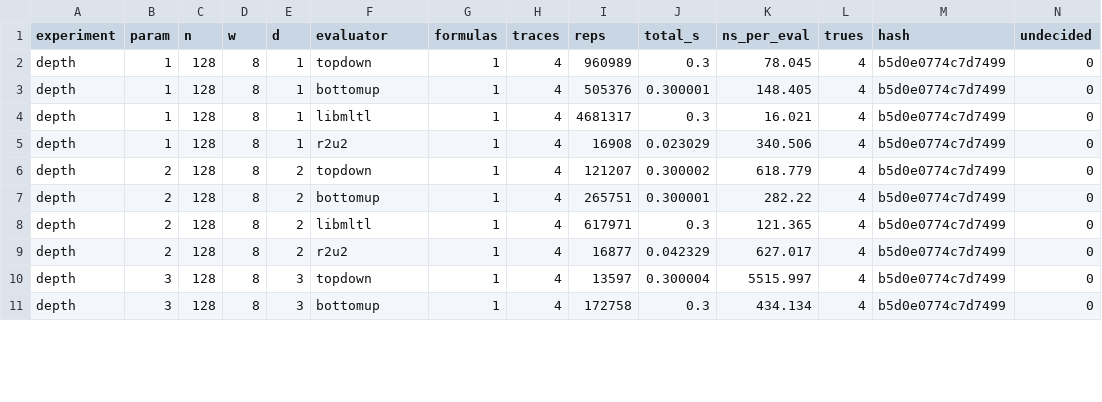
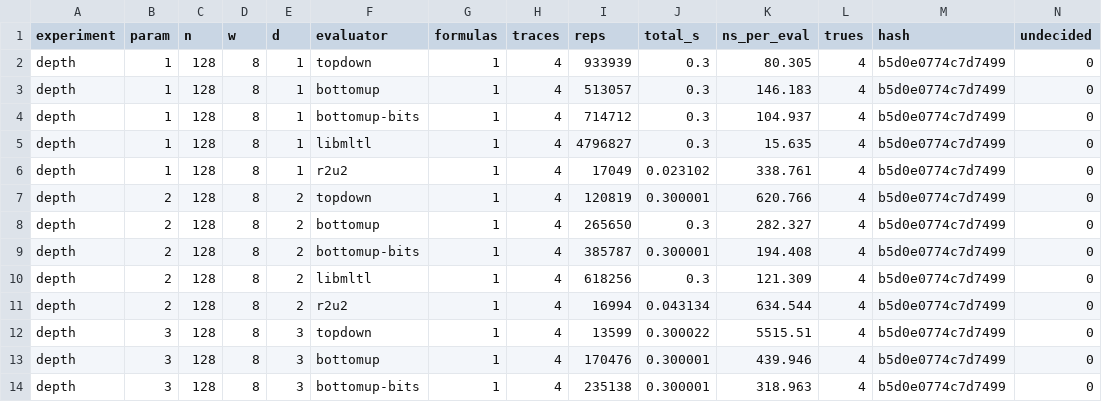
Before and after one commit to zwang271/rust-mltl, a CSV file: src/mltl-eval/benchmarks/results/depth.csv, drawn as a sheet; only a part is shown; addresses are those after the commit; rows hold the shown columns only; the diff covers the shown part only; the diff names each change by its address in the sheet, - before the commit and + after, or states it on an @@ line.

```diff
--- a/src/mltl-eval/benchmarks/results/depth.csv
+++ b/src/mltl-eval/benchmarks/results/depth.csv
-I2 (reps): 960989
+I2 (reps): 933939
-K2 (ns_per_eval): 78.045
+K2 (ns_per_eval): 80.305
-I3 (reps): 505376
+I3 (reps): 513057
-J3 (total_s): 0.300001
+J3 (total_s): 0.3
-K3 (ns_per_eval): 148.405
+K3 (ns_per_eval): 146.183
+row 4: depth | 1 | 128 | 8 | 1 | bottomup-bits | 1 | 4 | 714712 | 0.3 | 104.937 | 4 | b5d0e0774c7d7499 | 0
-I5 (reps): 4681317
+I5 (reps): 4796827
-K5 (ns_per_eval): 16.021
+K5 (ns_per_eval): 15.635
-I6 (reps): 16908
+I6 (reps): 17049
-J6 (total_s): 0.023029
+J6 (total_s): 0.023102
-K6 (ns_per_eval): 340.506
+K6 (ns_per_eval): 338.761
-I7 (reps): 121207
+I7 (reps): 120819
-J7 (total_s): 0.300002
+J7 (total_s): 0.300001
-K7 (ns_per_eval): 618.779
+K7 (ns_per_eval): 620.766
+row 8: depth | 2 | 128 | 8 | 2 | bottomup | 1 | 4 | 265650 | 0.3 | 282.327 | 4 | b5d0e0774c7d7499 | 0
-F9 (evaluator): bottomup
+F9 (evaluator): bottomup-bits
-I9 (reps): 265751
+I9 (reps): 385787
-K9 (ns_per_eval): 282.22
+K9 (ns_per_eval): 194.408
-I10 (reps): 617971
+I10 (reps): 618256
-K10 (ns_per_eval): 121.365
+K10 (ns_per_eval): 121.309
-I11 (reps): 16877
+I11 (reps): 16994
-J11 (total_s): 0.042329
+J11 (total_s): 0.043134
-K11 (ns_per_eval): 627.017
+K11 (ns_per_eval): 634.544
-I12 (reps): 13597
+I12 (reps): 13599
-J12 (total_s): 0.300004
+J12 (total_s): 0.300022
-K12 (ns_per_eval): 5515.997
+K12 (ns_per_eval): 5515.51
-I13 (reps): 172758
+I13 (reps): 170476
-J13 (total_s): 0.3
+J13 (total_s): 0.300001
-K13 (ns_per_eval): 434.134
+K13 (ns_per_eval): 439.946
+row 14: depth | 3 | 128 | 8 | 3 | bottomup-bits | 1 | 4 | 235138 | 0.300001 | 318.963 | 4 | b5d0e0774c7d7499 | 0
```
Also changed, not shown: 4 added rows and 48 edited cells elsewhere in this file, src/mltl-eval/benchmarks/results/large-length.csv, src/mltl-eval/benchmarks/results/length-periodic.csv, 28 other files.
